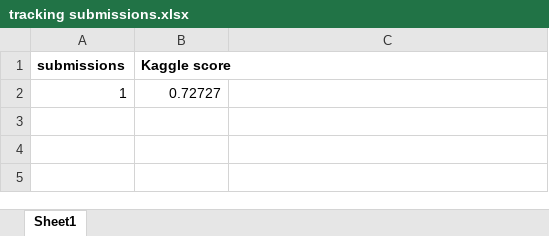
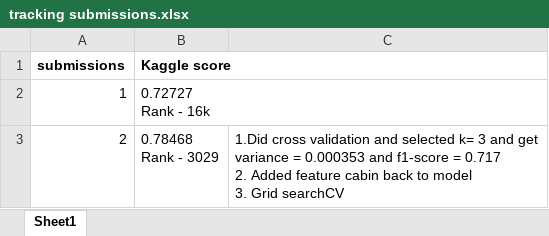
Before and after one commit to jeswingeorge/Data-Analysis---Titanic-survival, an Excel workbook: tracking submissions.xlsx, sheet Sheet1, drawn as a sheet; values as stored, in another font and other column widths than the file's, no borders; charts and pictures not drawn; ↵ is a line break in a cell; the diff names each change by its address in the sheet, - before the commit and + after, or states it on an @@ line.

Commit message:
Second submission

```diff
--- a/tracking submissions.xlsx (sheet Sheet1)
+++ b/tracking submissions.xlsx (sheet Sheet1)
-B2 (Kaggle score): 0.72727
+B2 (Kaggle score): 0.72727 ↵ Rank - 16k
+row 3: 2 | 0.78468 ↵ Rank - 3029 | 1.Did cross validation and selected k= 3 and get ↵ variance = 0.000353 and f1-score = 0.717 ↵ 2. Added feature cabin back to model ↵ 3. Grid searchCV
```
Also changed, not shown: charts or pictures, 2 other files.
